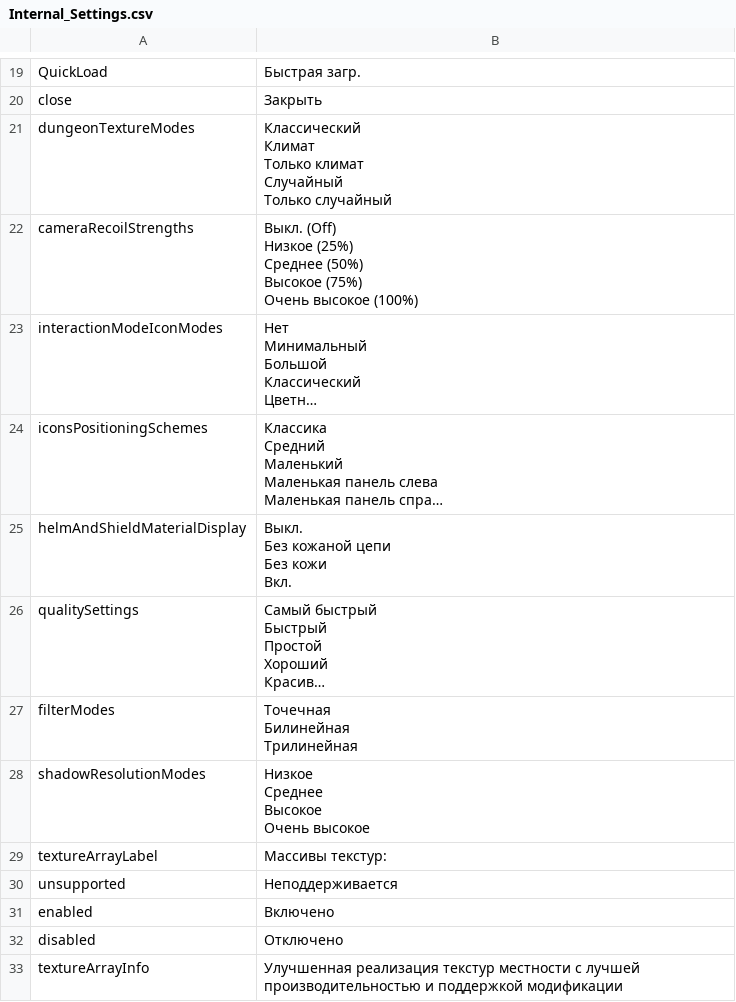
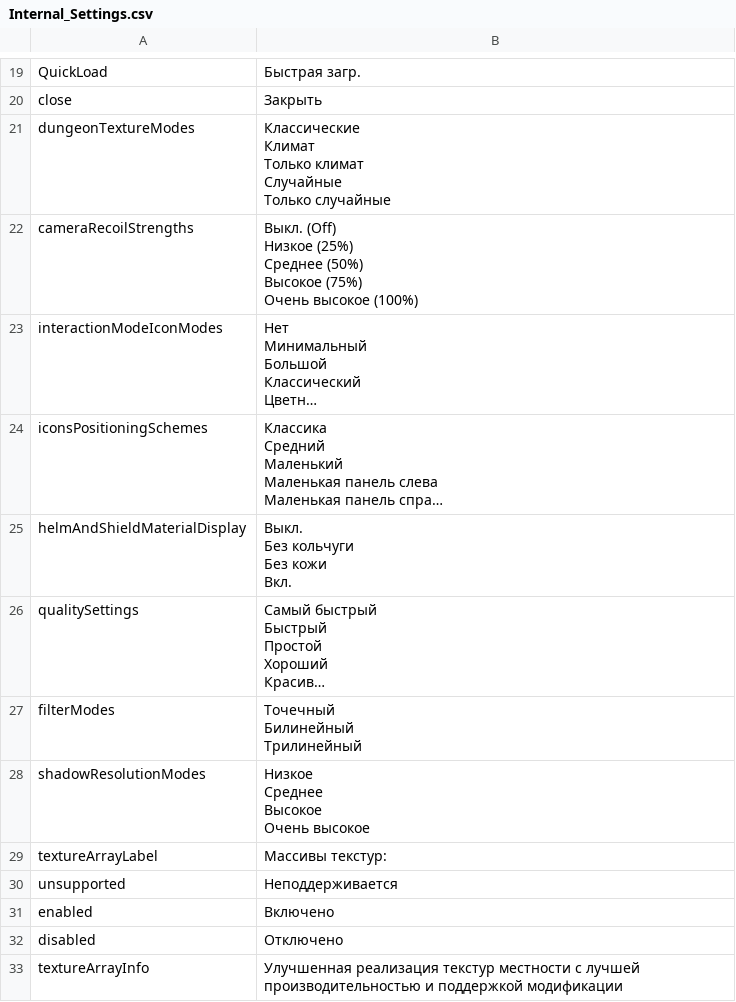
Before and after one commit to Jagget/Daggerfall-Rus, a CSV file: Daggerfall/Text/Internal_Settings.csv, drawn as a sheet; only a part is shown, gaps mark what is left out; long unchanged cells end in …; ↵ is a line break in a cell; the diff names each change by its address in the sheet, - before the commit and + after, or states it on an @@ line.

```diff
--- a/Daggerfall/Text/Internal_Settings.csv
+++ b/Daggerfall/Text/Internal_Settings.csv
-B21: Классический ↵ Климат ↵ Только климат ↵ Случайный ↵ Только случайный
+B21: Классические ↵ Климат ↵ Только климат ↵ Случайные ↵ Только случайные
-B25: Выкл. ↵ Без кожаной цепи ↵ Без кожи ↵ Вкл.
+B25: Выкл. ↵ Без кольчуги ↵ Без кожи ↵ Вкл.
-B27: Точечная ↵ Билинейная ↵ Трилинейная
+B27: Точечный ↵ Билинейный ↵ Трилинейный
```
Also changed, not shown: 1 other file.
